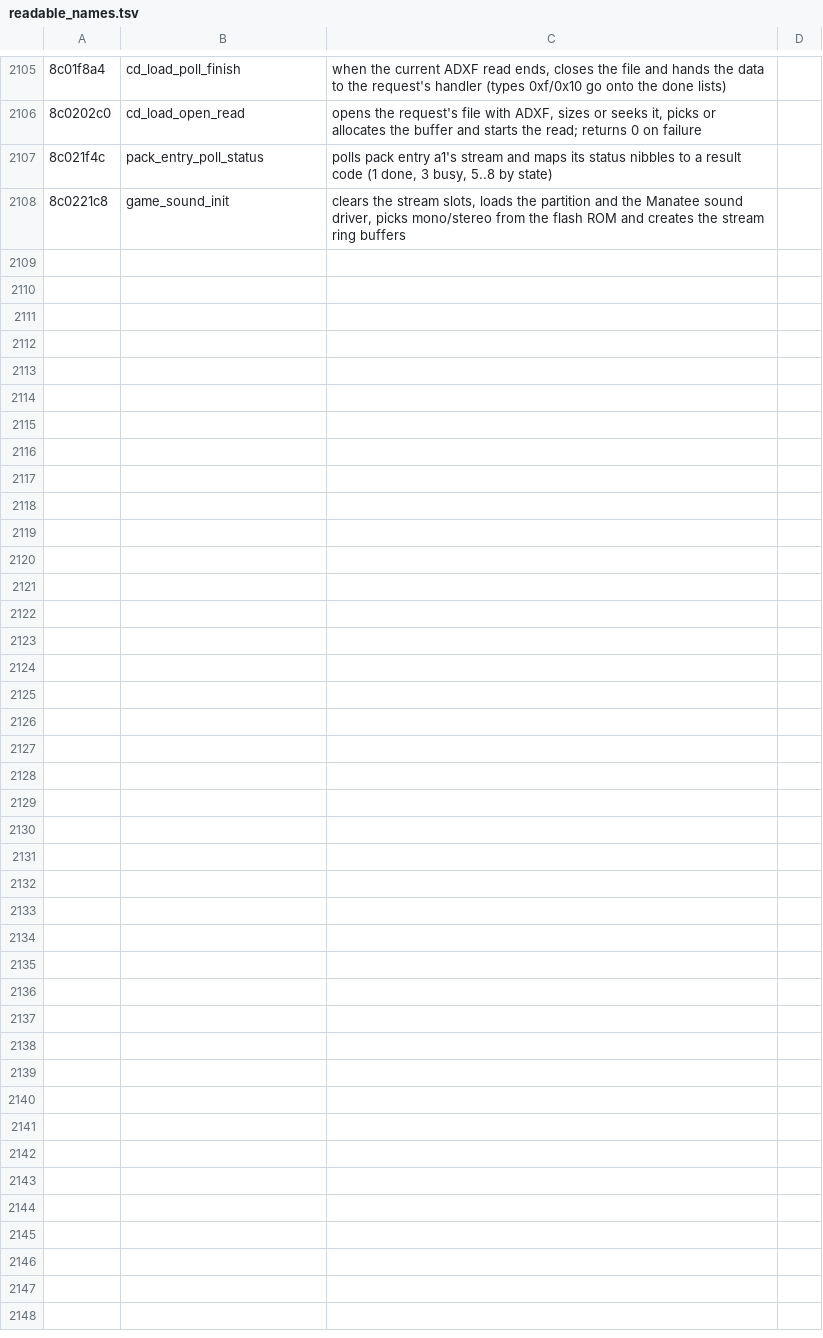
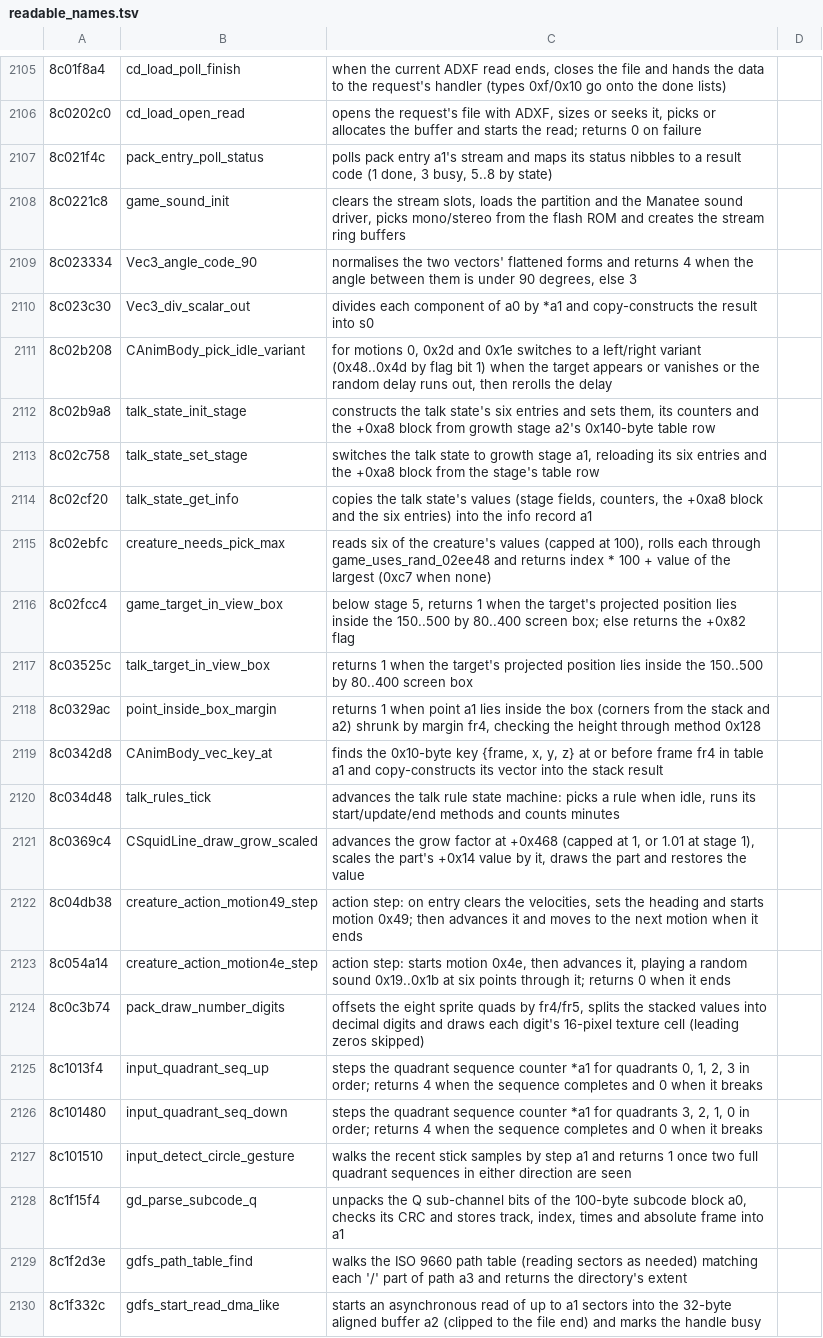
Before and after one commit to quatric/seaman-decomp, a TSV file: tools/readable_names.tsv, drawn as a sheet; only a part is shown, gaps mark what is left out; the diff names each change by its address in the sheet, - before the commit and + after, or states it on an @@ line.

Commit message:
Name talk state, view box, gesture and GD-ROM helpers
3,731 precise names, 2,616 behaviour names, 0 area names.

```diff
--- a/tools/readable_names.tsv
+++ b/tools/readable_names.tsv
+row 2109: 8c023334 | Vec3_angle_code_90 | normalises the two vectors' flattened forms and returns 4 when the angle between them is under 90 degrees, else 3
+row 2110: 8c023c30 | Vec3_div_scalar_out | divides each component of a0 by *a1 and copy-constructs the result into s0
+row 2111: 8c02b208 | CAnimBody_pick_idle_variant | for motions 0, 0x2d and 0x1e switches to a left/right variant (0x48..0x4d by flag bit 1) when the target appears or vanishes or the random delay runs out, then rerolls the delay
+row 2112: 8c02b9a8 | talk_state_init_stage | constructs the talk state's six entries and sets them, its counters and the +0xa8 block from growth stage a2's 0x140-byte table row
+row 2113: 8c02c758 | talk_state_set_stage | switches the talk state to growth stage a1, reloading its six entries and the +0xa8 block from the stage's table row
+row 2114: 8c02cf20 | talk_state_get_info | copies the talk state's values (stage fields, counters, the +0xa8 block and the six entries) into the info record a1
+row 2115: 8c02ebfc | creature_needs_pick_max | reads six of the creature's values (capped at 100), rolls each through game_uses_rand_02ee48 and returns index * 100 + value of the largest (0xc7 when none)
+row 2116: 8c02fcc4 | game_target_in_view_box | below stage 5, returns 1 when the target's projected position lies inside the 150..500 by 80..400 screen box; else returns the +0x82 flag
+row 2117: 8c03525c | talk_target_in_view_box | returns 1 when the target's projected position lies inside the 150..500 by 80..400 screen box
+row 2118: 8c0329ac | point_inside_box_margin | returns 1 when point a1 lies inside the box (corners from the stack and a2) shrunk by margin fr4, checking the height through method 0x128
+row 2119: 8c0342d8 | CAnimBody_vec_key_at | finds the 0x10-byte key {frame, x, y, z} at or before frame fr4 in table a1 and copy-constructs its vector into the stack result
+row 2120: 8c034d48 | talk_rules_tick | advances the talk rule state machine: picks a rule when idle, runs its start/update/end methods and counts minutes
+row 2121: 8c0369c4 | CSquidLine_draw_grow_scaled | advances the grow factor at +0x468 (capped at 1, or 1.01 at stage 1), scales the part's +0x14 value by it, draws the part and restores the value
+row 2122: 8c04db38 | creature_action_motion49_step | action step: on entry clears the velocities, sets the heading and starts motion 0x49; then advances it and moves to the next motion when it ends
+row 2123: 8c054a14 | creature_action_motion4e_step | action step: starts motion 0x4e, then advances it, playing a random sound 0x19..0x1b at six points through it; returns 0 when it ends
+row 2124: 8c0c3b74 | pack_draw_number_digits | offsets the eight sprite quads by fr4/fr5, splits the stacked values into decimal digits and draws each digit's 16-pixel texture cell (leading zeros skipped)
+row 2125: 8c1013f4 | input_quadrant_seq_up | steps the quadrant sequence counter *a1 for quadrants 0, 1, 2, 3 in order; returns 4 when the sequence completes and 0 when it breaks
+row 2126: 8c101480 | input_quadrant_seq_down | steps the quadrant sequence counter *a1 for quadrants 3, 2, 1, 0 in order; returns 4 when the sequence completes and 0 when it breaks
+row 2127: 8c101510 | input_detect_circle_gesture | walks the recent stick samples by step a1 and returns 1 once two full quadrant sequences in either direction are seen
+row 2128: 8c1f15f4 | gd_parse_subcode_q | unpacks the Q sub-channel bits of the 100-byte subcode block a0, checks its CRC and stores track, index, times and absolute frame into a1
+row 2129: 8c1f2d3e | gdfs_path_table_find | walks the ISO 9660 path table (reading sectors as needed) matching each '/' part of path a3 and returns the directory's extent
+row 2130: 8c1f332c | gdfs_start_read_dma_like | starts an asynchronous read of up to a1 sectors into the 32-byte aligned buffer a2 (clipped to the file end) and marks the handle busy
```
Also changed, not shown: decomp/functions.tsv, 18 other files.
